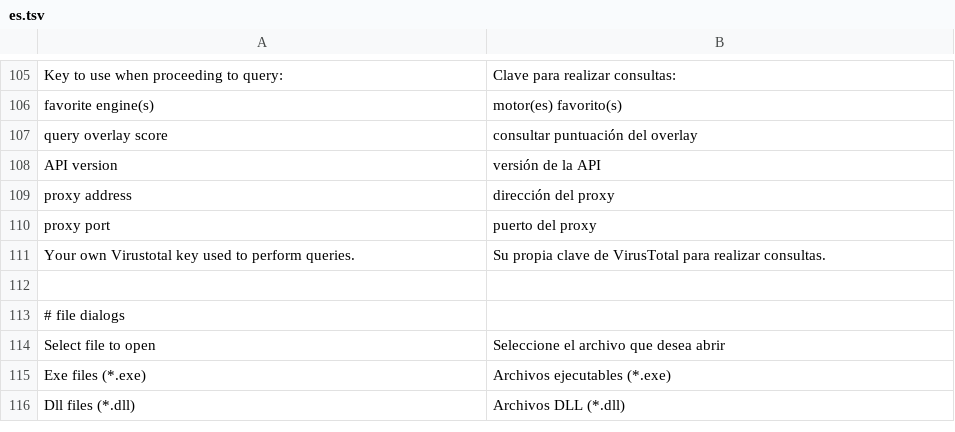
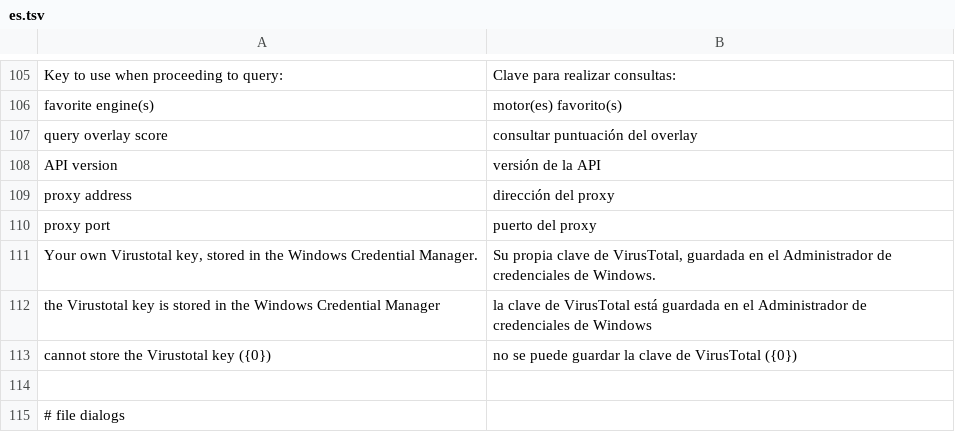
Before and after one commit to taida957789/PELens, a TSV file: crates/pelens-gui/i18n/es.tsv, drawn as a sheet; only a part is shown, gaps mark what is left out; the shorter side is filled out with more unchanged rows.

```diff
--- a/crates/pelens-gui/i18n/es.tsv
+++ b/crates/pelens-gui/i18n/es.tsv
@@ -110,3 +110,5 @@ proxy address	dirección del proxy
 proxy port	puerto del proxy
-Your own Virustotal key used to perform queries.	Su propia clave de VirusTotal para realizar consultas.
+Your own Virustotal key, stored in the Windows Credential Manager.	Su propia clave de VirusTotal, guardada en el Administrador de credenciales de Windows.
+the Virustotal key is stored in the Windows Credential Manager	la clave de VirusTotal está guardada en el Administrador de credenciales de Windows
+cannot store the Virustotal key ({0})	no se puede guardar la clave de VirusTotal ({0})
 
```
Also changed, not shown: crates/pelens-gui/i18n/de.tsv, crates/pelens-gui/i18n/fr.tsv, 36 other files.
